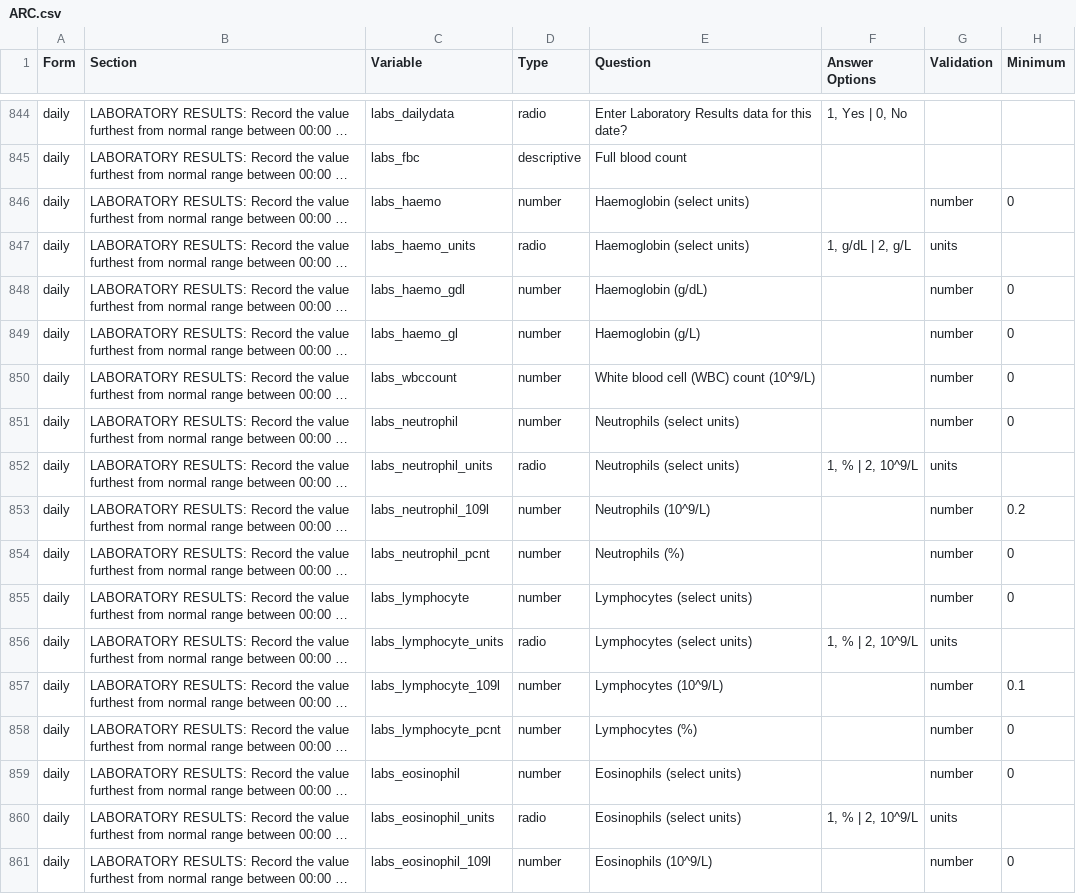
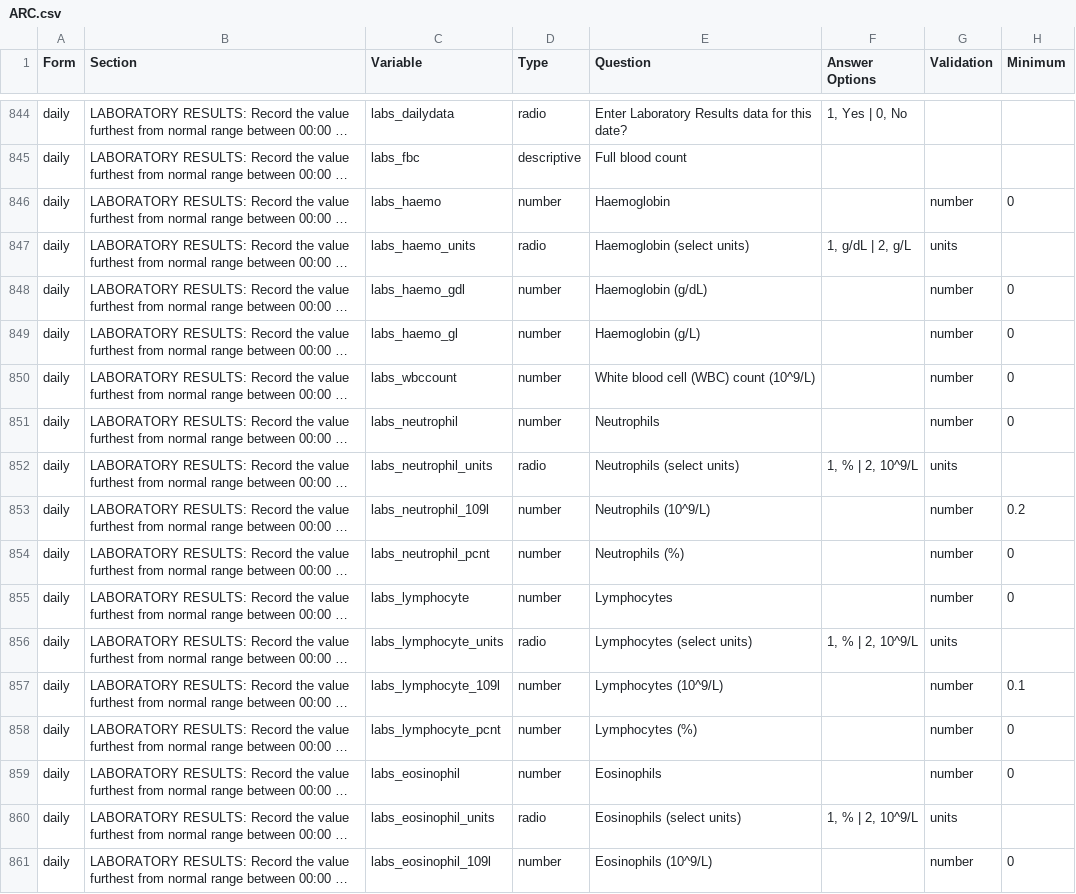
Before and after one commit to ISARICResearch/ARC, a CSV file: ARC.csv, drawn as a sheet; only a part is shown, gaps mark what is left out; long unchanged cells end in …; the diff covers the shown part only; the diff names each change by its address in the sheet, - before the commit and + after, or states it on an @@ line.

Commit message:
Remove (select units) from numeric variables

```diff
--- a/ARC.csv
+++ b/ARC.csv
-E846 (Question): Haemoglobin (select units)
+E846 (Question): Haemoglobin
-E851 (Question): Neutrophils (select units)
+E851 (Question): Neutrophils
-E855 (Question): Lymphocytes (select units)
+E855 (Question): Lymphocytes
-E859 (Question): Eosinophils (select units)
+E859 (Question): Eosinophils
```
Also changed, not shown: 32 edited cells elsewhere in this file.
